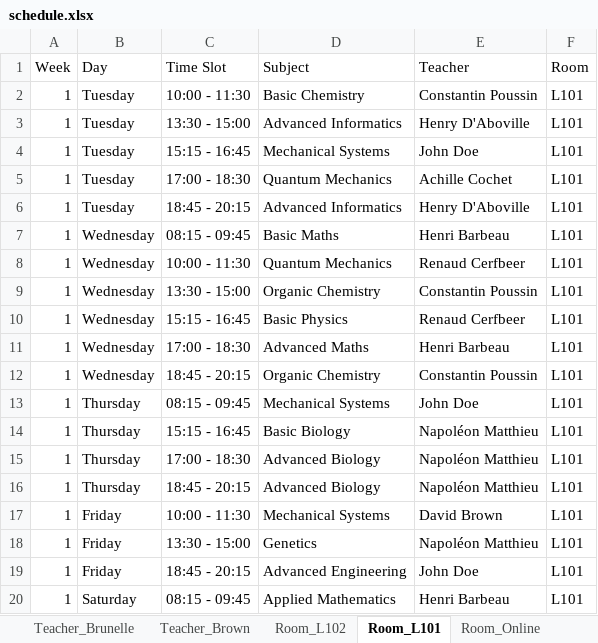
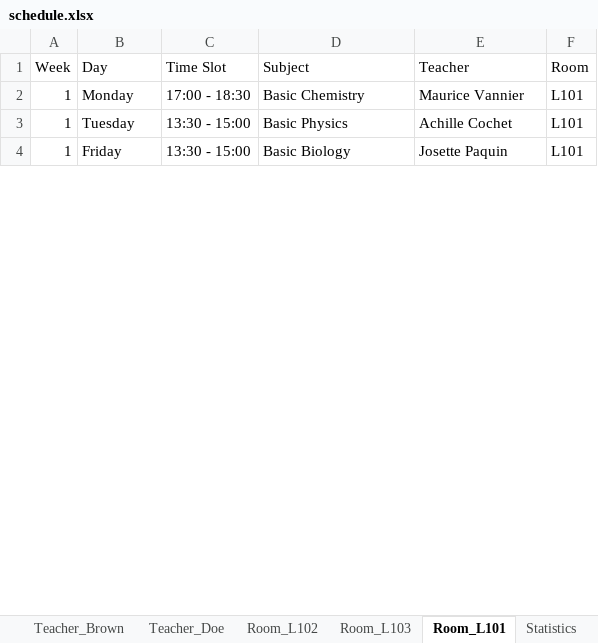
Before and after one commit to Hu9o73/Goodwing-Timetabler, an Excel workbook: Outputs/excel/schedule.xlsx, sheet Room_L101, drawn as a sheet; only a part is shown; values as stored, in another font and other column widths than the file's, no cell formats; removed rows and columns are numbered as before the commit, all else as after; the diff covers the shown part only; the diff names each change by its address in the sheet, - before the commit and + after, or states it on an @@ line.

```diff
--- a/Outputs/excel/schedule.xlsx (sheet Room_L101)
+++ b/Outputs/excel/schedule.xlsx (sheet Room_L101)
-sheet tab: Room_Online
-B2 (Day): Tuesday
+B2 (Day): Monday
-C2 (Time Slot): 10:00 - 11:30
+C2 (Time Slot): 17:00 - 18:30
-E2 (Teacher): Constantin Poussin
+E2 (Teacher): Maurice Vannier
-row 3: 1 | Tuesday | 13:30 - 15:00 | Advanced Informatics | Henry D'Aboville | L101
-row 4: 1 | Tuesday | 15:15 - 16:45 | Mechanical Systems | John Doe | L101
-C3 (Time Slot): 17:00 - 18:30
+C3 (Time Slot): 13:30 - 15:00
-D3 (Subject): Quantum Mechanics
+D3 (Subject): Basic Physics
-row 6: 1 | Tuesday | 18:45 - 20:15 | Advanced Informatics | Henry D'Aboville | L101
-row 7: 1 | Wednesday | 08:15 - 09:45 | Basic Maths | Henri Barbeau | L101
-row 8: 1 | Wednesday | 10:00 - 11:30 | Quantum Mechanics | Renaud Cerfbeer | L101
-row 9: 1 | Wednesday | 13:30 - 15:00 | Organic Chemistry | Constantin Poussin | L101
-row 10: 1 | Wednesday | 15:15 - 16:45 | Basic Physics | Renaud Cerfbeer | L101
-row 11: 1 | Wednesday | 17:00 - 18:30 | Advanced Maths | Henri Barbeau | L101
-row 12: 1 | Wednesday | 18:45 - 20:15 | Organic Chemistry | Constantin Poussin | L101
-row 13: 1 | Thursday | 08:15 - 09:45 | Mechanical Systems | John Doe | L101
-row 14: 1 | Thursday | 15:15 - 16:45 | Basic Biology | Napoléon Matthieu | L101
-row 15: 1 | Thursday | 17:00 - 18:30 | Advanced Biology | Napoléon Matthieu | L101
-row 16: 1 | Thursday | 18:45 - 20:15 | Advanced Biology | Napoléon Matthieu | L101
-row 17: 1 | Friday | 10:00 - 11:30 | Mechanical Systems | David Brown | L101
-D4 (Subject): Genetics
+D4 (Subject): Basic Biology
-E4 (Teacher): Napoléon Matthieu
+E4 (Teacher): Josette Paquin
-row 19: 1 | Friday | 18:45 - 20:15 | Advanced Engineering | John Doe | L101
-row 20: 1 | Saturday | 08:15 - 09:45 | Applied Mathematics | Henri Barbeau | L101
```
Also changed, not shown: 35 removed rows and 50 edited cells elsewhere in this sheet, sheet Room_L102, sheet Group_A2_TDA, sheet Group_A1_TDA, sheet Room_L103, sheet Teacher_Doe, sheet Teacher_Poussin, 10 more sheets, other sheet tabs, cell formats, Inputs/University.xlsx, 6 other files.
